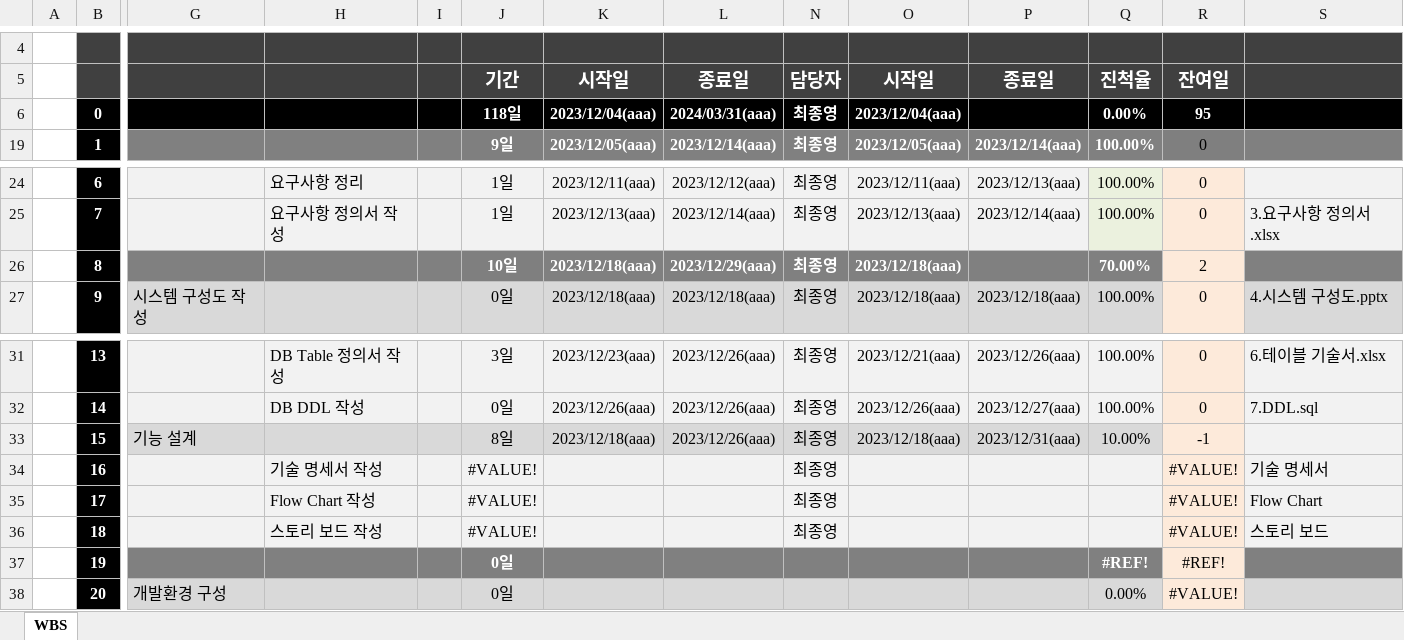
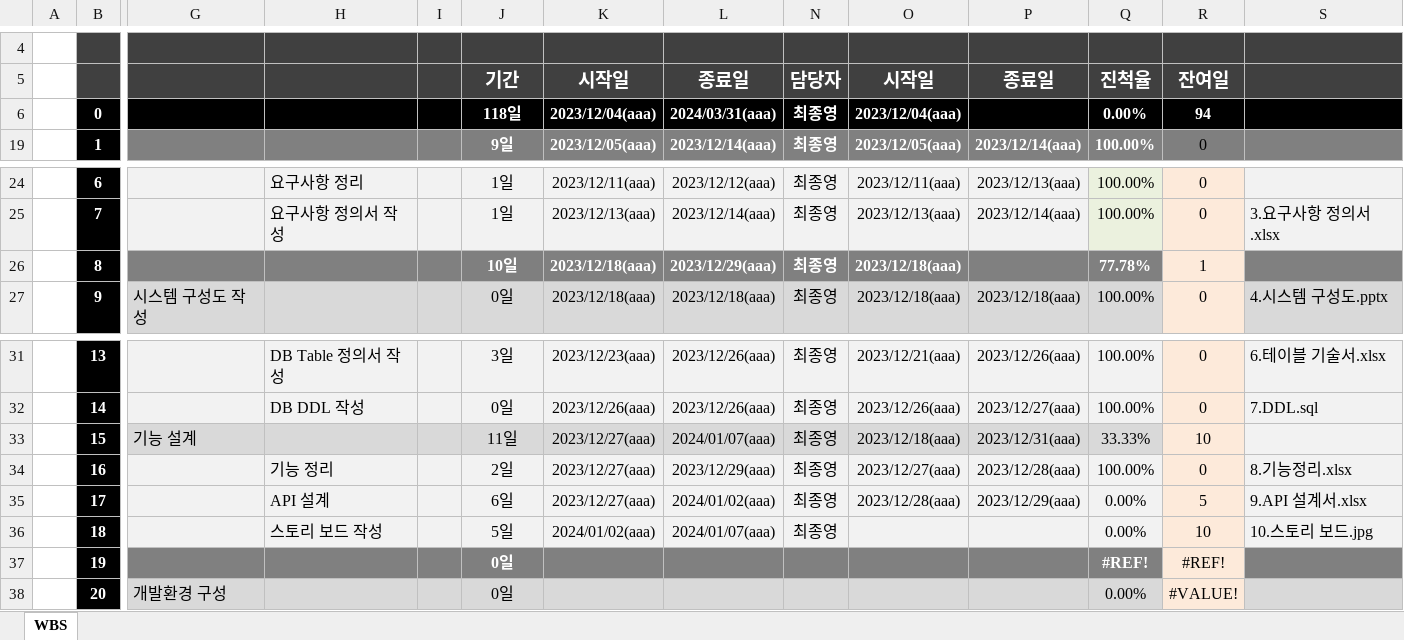
Before and after one commit to dyonyon2/The-10000-Hour-Rule, an Excel workbook: 0.WBS.xlsx, sheet WBS, drawn as a sheet; only a part is shown, gaps mark what is left out; values as stored, in another font and other column widths than the file's, no borders; charts and pictures and conditional formats not drawn; the diff names each change by its address in the sheet, - before the commit and + after, or states it on an @@ line.

Commit message:
2023-12-28 기능정리 완료

```diff
--- a/0.WBS.xlsx (sheet WBS)
+++ b/0.WBS.xlsx (sheet WBS)
-R6: 95
+R6: 94
-Q26: 70.00%
+Q26: 77.78%
-R26: 2
+R26: 1
-J33: 8일
+J33: 11일
-K33: 2023/12/18(aaa)
+K33: 2023/12/27(aaa)
-L33: 2023/12/26(aaa)
+L33: 2024/01/07(aaa)
-Q33: 10.00%
+Q33: 33.33%
-R33: -1
+R33: 10
-H34: 기술 명세서 작성
+H34: 기능 정리
-J34: #VALUE!
+J34: 2일
-K34:K35: (empty)
+K34:K35: 2023/12/27(aaa)
-L34: (empty)
+L34: 2023/12/29(aaa)
-O34: (empty)
+O34: 2023/12/27(aaa)
-P34: (empty)
+P34: 2023/12/28(aaa)
-Q34: (empty)
+Q34: 100.00%
-R34: #VALUE!
+R34: 0
-S34: 기술 명세서
+S34: 8.기능정리.xlsx
-H35: Flow Chart 작성
+H35: API 설계
-J35: #VALUE!
+J35: 6일
-L35: (empty)
+L35: 2024/01/02(aaa)
-O35: (empty)
+O35: 2023/12/28(aaa)
-P35: (empty)
+P35: 2023/12/29(aaa)
-Q35:Q36: (empty)
+Q35:Q36: 0.00%
-R35: #VALUE!
+R35: 5
-S35: Flow Chart
+S35: 9.API 설계서.xlsx
-J36: #VALUE!
+J36: 5일
-K36: (empty)
+K36: 2024/01/02(aaa)
-L36: (empty)
+L36: 2024/01/07(aaa)
-R36: #VALUE!
+R36: 10
-S36: 스토리 보드
+S36: 10.스토리 보드.jpg
```
Also changed, not shown: 1 other file.
